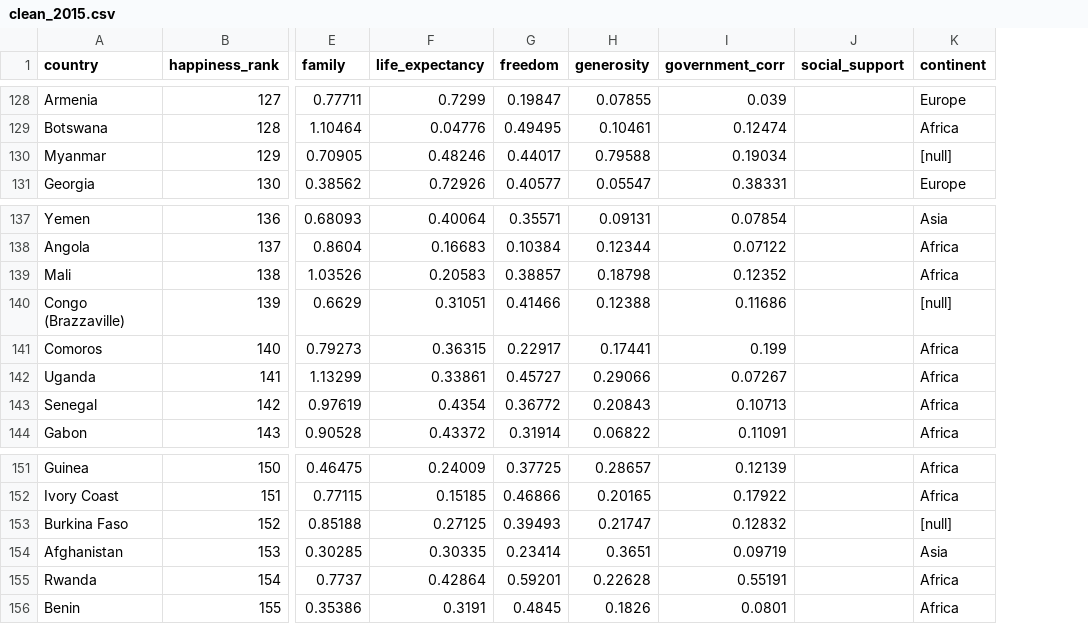
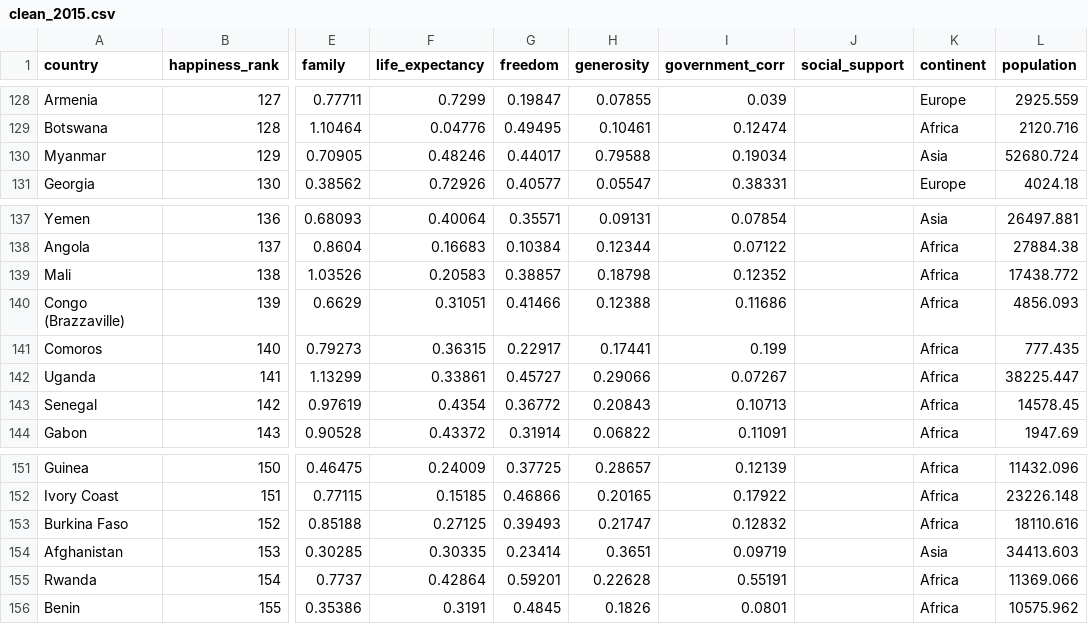
Before and after one commit to nckmourt/HappinessProject, a CSV file: NOT needed for deployment/Data_Excel/Clean/clean_2015.csv, drawn as a sheet; only a part is shown, gaps mark what is left out; the diff covers the shown part only; the diff names each change by its address in the sheet, - before the commit and + after, or states it on an @@ line.

```diff
--- a/NOT needed for deployment/Data_Excel/Clean/clean_2015.csv
+++ b/NOT needed for deployment/Data_Excel/Clean/clean_2015.csv
+column L (population), rows 128-131: 2925.559 | 2120.716 | 52680.724 | 4024.18; rows 137-144: 26497.881 | 27884.38 | 17438.772 | 4856.093 | 777.435 | 38225.447 | 14578.45 | 1947.69; rows 151-156: 11432.096 | 23226.148 | 18110.616 | 34413.603 | 11369.066 | 10575.962
-K130 (continent): [null]
+K130 (continent): Asia
-K140 (continent): [null]
+K140 (continent): Africa
-K153 (continent): [null]
+K153 (continent): Africa
```
Also changed, not shown: 11 edited cells elsewhere in this file, NOT needed for deployment/Data_Excel/Original/data_2015.csv, NOT needed for deployment/Data_Excel/Original/data_2016.csv, 16 other files.
